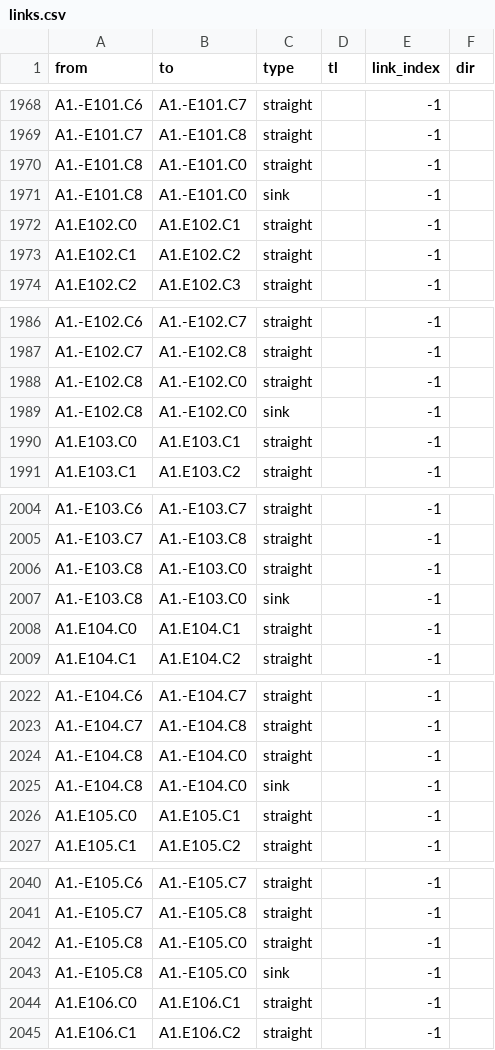
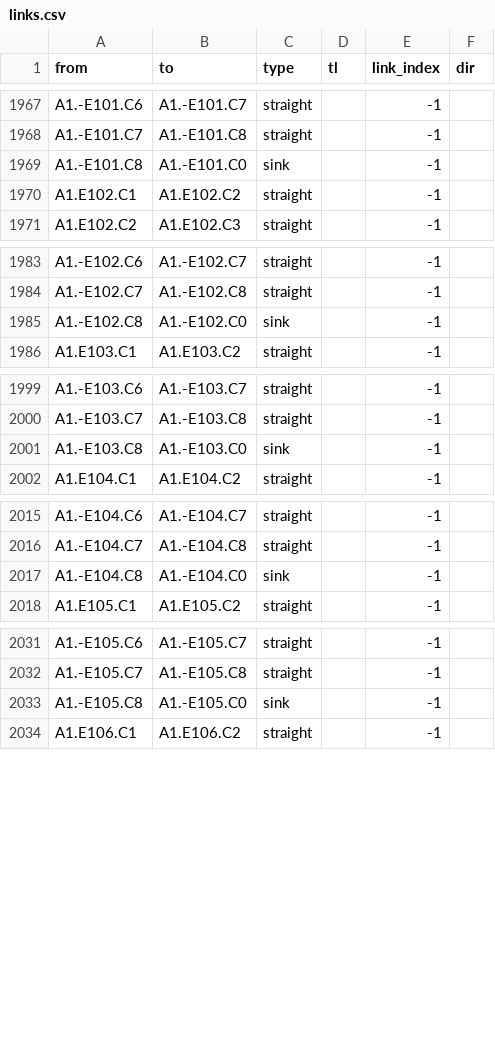
Before and after one commit to Dylan-Wyl10/RoboSense, a CSV file: sumo_cfg/siouxfalls/CTMcfg/dt6/links.csv, drawn as a sheet; only a part is shown, gaps mark what is left out; the diff covers the shown part only; the diff names each change by its address in the sheet, - before the commit and + after, or states it on an @@ line.

```diff
--- a/sumo_cfg/siouxfalls/CTMcfg/dt6/links.csv
+++ b/sumo_cfg/siouxfalls/CTMcfg/dt6/links.csv
-row 1970: A1.-E101.C8 | A1.-E101.C0 | straight |  | -1
-row 1972: A1.E102.C0 | A1.E102.C1 | straight |  | -1
-row 1988: A1.-E102.C8 | A1.-E102.C0 | straight |  | -1
-row 1990: A1.E103.C0 | A1.E103.C1 | straight |  | -1
-row 2006: A1.-E103.C8 | A1.-E103.C0 | straight |  | -1
-row 2008: A1.E104.C0 | A1.E104.C1 | straight |  | -1
-row 2024: A1.-E104.C8 | A1.-E104.C0 | straight |  | -1
-row 2026: A1.E105.C0 | A1.E105.C1 | straight |  | -1
-row 2042: A1.-E105.C8 | A1.-E105.C0 | straight |  | -1
-row 2044: A1.E106.C0 | A1.E106.C1 | straight |  | -1
```
Also changed, not shown: 32 removed rows elsewhere in this file, sumo_cfg/siouxfalls/CTMcfg/dt12/links.csv, 6 other files.
